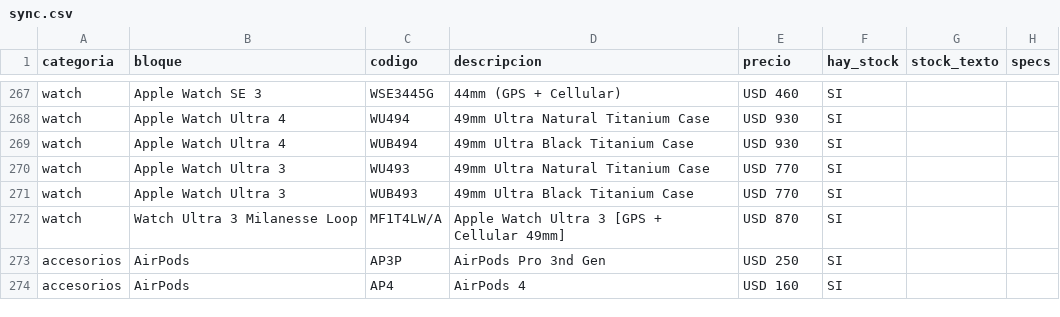
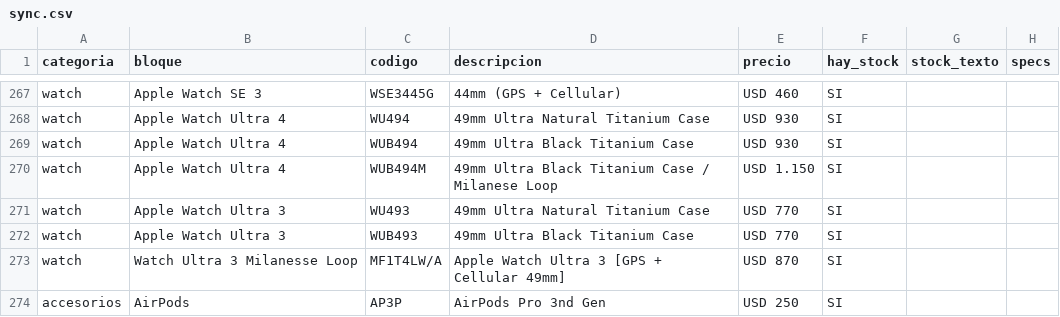
Before and after one commit to tptecno/catalogo, a CSV file: sync.csv, drawn as a sheet; only a part is shown, gaps mark what is left out; the shorter side is filled out with more unchanged rows.

Commit message:
Actualización de precios 24/11/2026 17:28

```diff
--- a/sync.csv
+++ b/sync.csv
@@ -269,2 +269,3 @@ watch,Apple Watch Ultra 4,WU494,49mm Ultra Natural Titanium Case,USD 930,SI,,
 watch,Apple Watch Ultra 4,WUB494,49mm Ultra Black Titanium Case,USD 930,SI,,
+watch,Apple Watch Ultra 4,WUB494M,49mm Ultra Black Titanium Case / Milanese Loop,USD 1.150,SI,,
 watch,Apple Watch Ultra 3,WU493,49mm Ultra Natural Titanium Case,USD 770,SI,,
```
Also changed, not shown: 4 other files.
